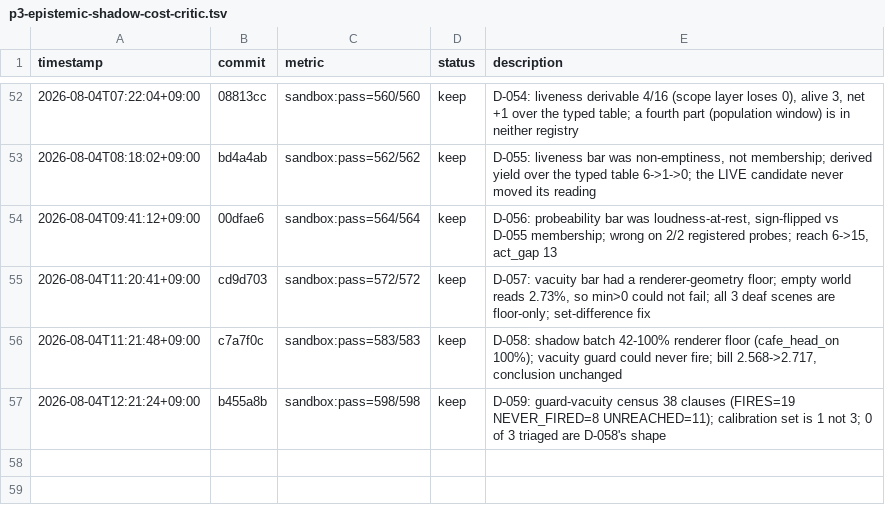
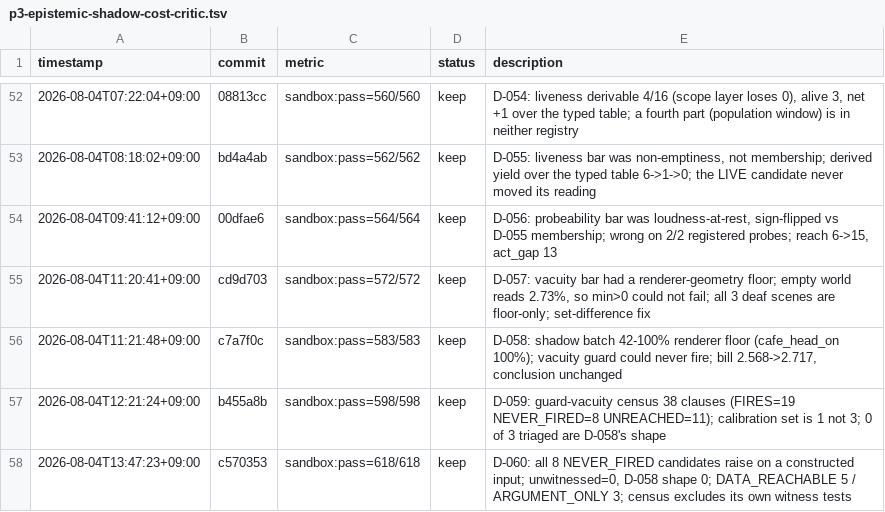
Before and after one commit to Geonhee-LEE/Representation-Aware-MPPI, a TSV file: results/p3-epistemic-shadow-cost-critic.tsv, drawn as a sheet; only a part is shown, gaps mark what is left out.

Commit message:
[auto] TSV: D-060 cycle row (sandbox:pass=618/618, keep)
TODO: STATE-1
Phase: P3
Metric: sandbox:pass=618/618

```diff
--- a/results/p3-epistemic-shadow-cost-critic.tsv
+++ b/results/p3-epistemic-shadow-cost-critic.tsv
@@ -57 +57,2 @@ timestamp	commit	metric	status	description
 2026-08-04T12:21:24+09:00	b455a8b	sandbox:pass=598/598	keep	D-059: guard-vacuity census 38 clauses (FIRES=19 NEVER_FIRED=8 UNREACHED=11); calibration set is 1 not 3; 0 of 3 triaged are D-058's shape
+2026-08-04T13:47:23+09:00	c570353	sandbox:pass=618/618	keep	D-060: all 8 NEVER_FIRED candidates raise on a constructed input; unwitnessed=0, D-058 shape 0; DATA_REACHABLE 5 / ARGUMENT_ONLY 3; census excludes its own witness tests
```
